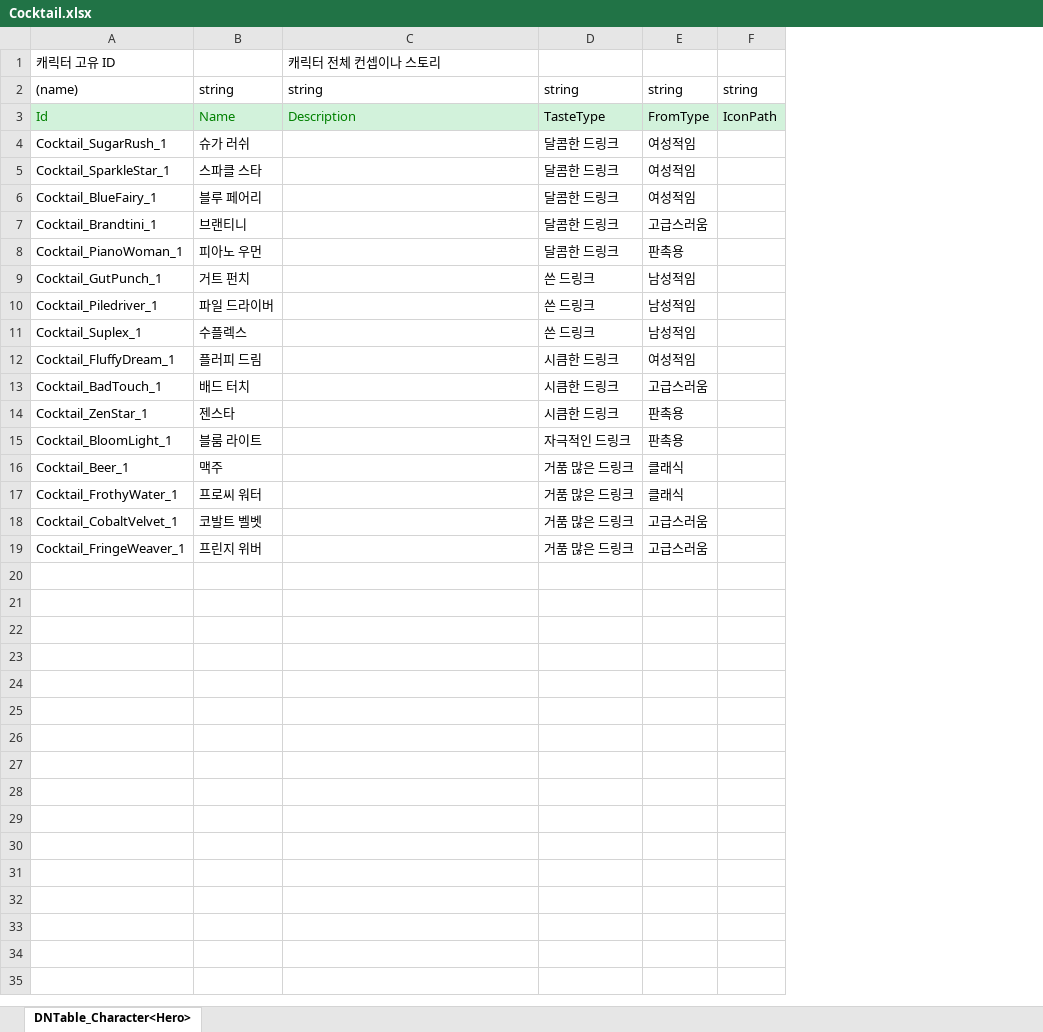
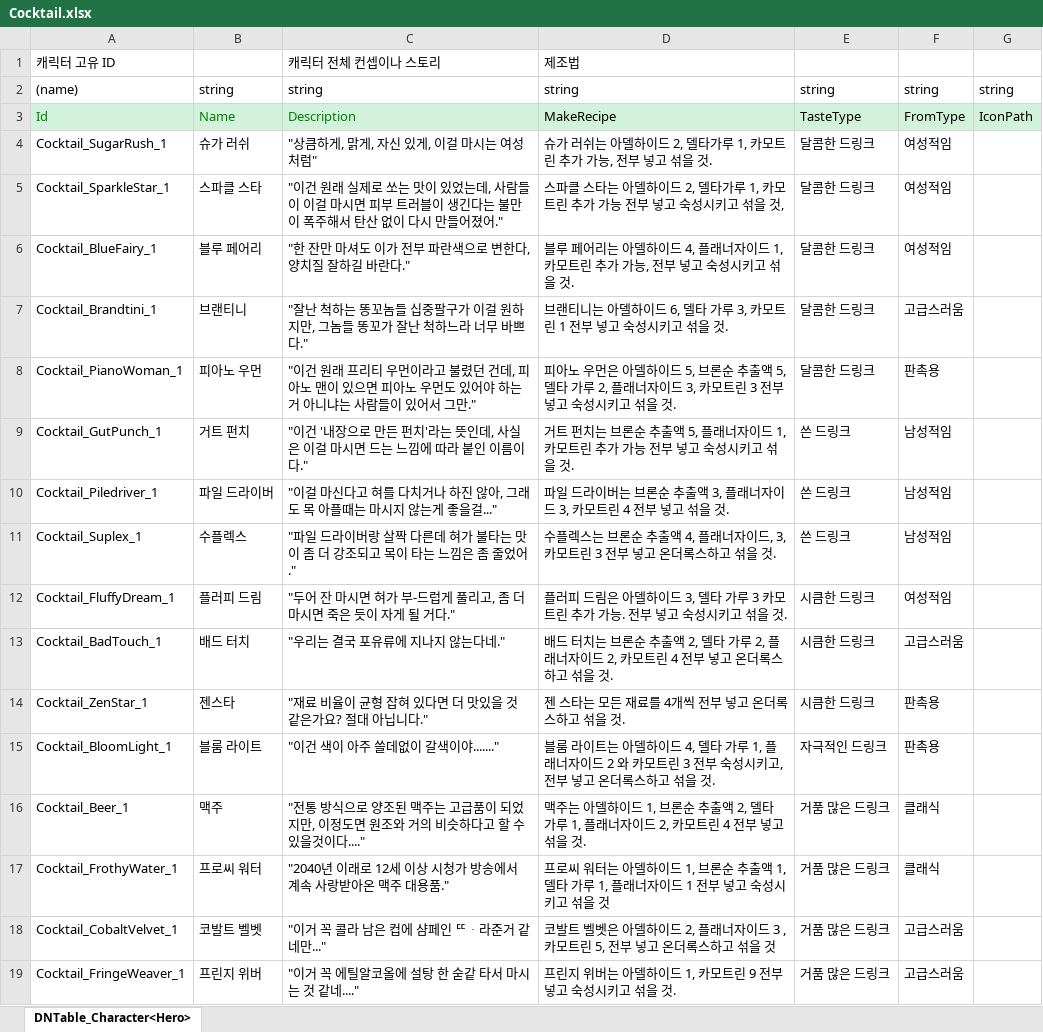
Before and after one commit to TheRainTheRain/2DMainProject, an Excel workbook: JsonConverter/ExcelFiles/Cocktail.xlsx, sheet DNTable_Character<Hero>, drawn as a sheet; values as stored, in another font and other column widths than the file's, no borders; the diff names each change by its address in the sheet, - before the commit and + after, or states it on an @@ line.

```diff
--- a/JsonConverter/ExcelFiles/Cocktail.xlsx (sheet DNTable_Character<Hero>)
+++ b/JsonConverter/ExcelFiles/Cocktail.xlsx (sheet DNTable_Character<Hero>)
+column D, rows 1-19: 제조법 | string | MakeRecipe | 슈가 러쉬는 아델하이드 2, 델타가루 1, 카모트린 추가 가능, 전부 넣고 섞을 것. | 스파클 스타는 아델하이드 2, 델타가루 1, 카모트린 추가 가능 전부 넣고 숙성시키고 섞을 것, | 블루 페어리는 아델하이드 4, 플래너자이드 1, 카모트린 추가 가능, 전부 넣고 숙성시키고 섞을 것. | 브랜티니는 아델하이드 6, 델타 가루 3, 카모트린 1 전부 넣고 숙성시키고 섞을 것. | 피아노 우먼은 아델하이드 5, 브론순 추출액 5, 델타 가루 2, 플래너자이드 3, 카모트린 3 전부 넣고 숙성시키고 섞을 것. | 거트 펀치는 브론순 추출액 5, 플래너자이드 1, 카모트린 추가 가능 전부 넣고 숙성시키고 섞을 것. | 파일 드라이버는 브론순 추출액 3, 플래너자이드 3, 카모트린 4 전부 넣고 섞을 것. | 수플렉스는 브론순 추출액 4, 플래너자이드, 3, 카모트린 3 전부 넣고 온더록스하고 섞을 것. | 플러피 드림은 아델하이드 3, 델타 가루 3 카모트린 추가 가능. 전부 넣고 숙성시키고 섞을 것. | 배드 터치는 브론순 추출액 2, 델타 가루 2, 플래너자이드 2, 카모트린 4 전부 넣고 온더록스하고 섞을 것. | 젠 스타는 모든 재료를 4개씩 전부 넣고 온더록스하고 섞을 것. | 블룸 라이트는 아델하이드 4, 델타 가루 1, 플래너자이드 2 와 카모트린 3 전부 숙성시키고, 전부 넣고 온더록스하고 섞을 것. | 맥주는 아델하이드 1, 브론순 추출액 2, 델타 가루 1, 플래너자이드 2, 카모트린 4 전부 넣고 섞을 것. | 프로씨 워터는 아델하이드 1, 브론순 추출액 1, 델타 가루 1, 플래너자이드 1 전부 넣고 숙성시키고 섞을 것 | 코발트 벨벳은 아델하이드 2, 플래너자이드 3 ,카모트린 5, 전부 넣고 온더록스하고 섞을 것 | 프린지 위버는 아델하이드 1, 카모트린 9 전부 넣고 숙성시키고 섞을 것.
-C4: (empty)
+C4: "상큼하게, 맑게, 자신 있게, 이걸 마시는 여성처럼"
-C5: (empty)
+C5: "이건 원래 실제로 쏘는 맛이 있었는데, 사람들이 이걸 마시면 피부 트러블이 생긴다는 불만이 폭주해서 탄산 없이 다시 만들어졌어."
-C6: (empty)
+C6: "한 잔만 마셔도 이가 전부 파란색으로 변한다, 양치질 잘하길 바란다."
-C7: (empty)
+C7: "잘난 척하는 똥꼬놈들 십중팔구가 이걸 원하지만, 그놈들 똥꼬가 잘난 척하느라 너무 바쁘다."
-C8: (empty)
+C8: "이건 원래 프리티 우먼이라고 불렸던 건데, 피아노 맨이 있으면 피아노 우먼도 있어야 하는 거 아니냐는 사람들이 있어서 그만."
-C9: (empty)
+C9: "이건 '내장으로 만든 펀치'라는 뜻인데, 사실은 이걸 마시면 드는 느낌에 따라 붙인 이름이다."
-C10: (empty)
+C10: "이걸 마신다고 혀를 다치거나 하진 않아, 그래도 목 아플때는 마시지 않는게 좋을걸..."
-C11: (empty)
+C11: "파일 드라이버랑 살짝 다른데 혀가 불타는 맛이 좀 더 강조되고 목이 타는 느낌은 좀 줄었어."
-C12: (empty)
+C12: "두어 잔 마시면 혀가 부-드럽게 풀리고, 좀 더 마시면 죽은 듯이 자게 될 거다."
-C13: (empty)
+C13: "우리는 결국 포유류에 지나지 않는다네."
-C14: (empty)
+C14: "재료 비율이 균형 잡혀 있다면 더 맛있을 것 같은가요? 절대 아닙니다."
-C15: (empty)
+C15: "이건 색이 아주 쓸데없이 갈색이야......."
-C16: (empty)
+C16: "전통 방식으로 양조된 맥주는 고급품이 되었지만, 이정도면 원조와 거의 비슷하다고 할 수 있을것이다...."
-C17: (empty)
+C17: "2040년 이래로 12세 이상 시청가 방송에서 계속 사랑받아온 맥주 대용품."
-C18: (empty)
+C18: "이거 꼭 콜라 남은 컵에 샴페인 ᄄᆞ라준거 같네만..."
-C19: (empty)
+C19: "이거 꼭 에틸알코올에 설탕 한 숟같 타서 마시는 것 같네...."
```
Also changed, not shown: 2 other files.
